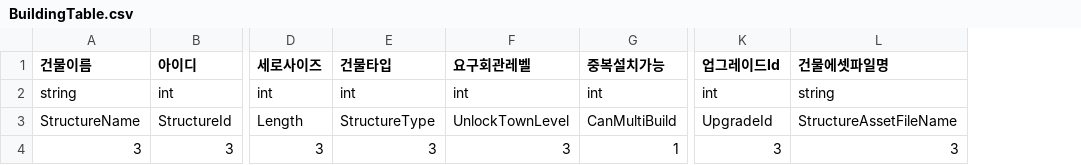
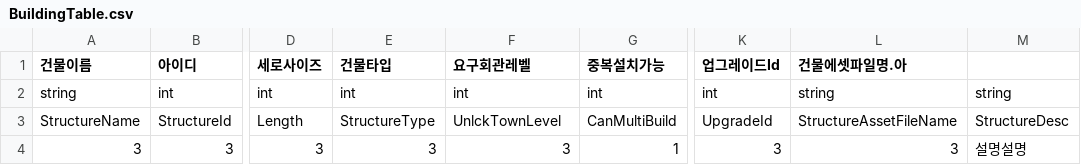
Before and after one commit to HAGU-G/Team-Lost-Vikings, a CSV file: Assets/DataTable/BuildingTable.csv, drawn as a sheet; only a part is shown, gaps mark what is left out; the diff names each change by its address in the sheet, - before the commit and + after, or states it on an @@ line.

```diff
--- a/Assets/DataTable/BuildingTable.csv
+++ b/Assets/DataTable/BuildingTable.csv
+column M, rows 2-4: string | StructureDesc | 설명설명
-L1: 건물에셋파일명
+L1: 건물에셋파일명.아
-F3 (요구회관레벨): UnlockTownLevel
+F3 (요구회관레벨): UnlckTownLevel
```
Also changed, not shown: Assets/DataTable/UpgradeTable.csv, 23 other files.
